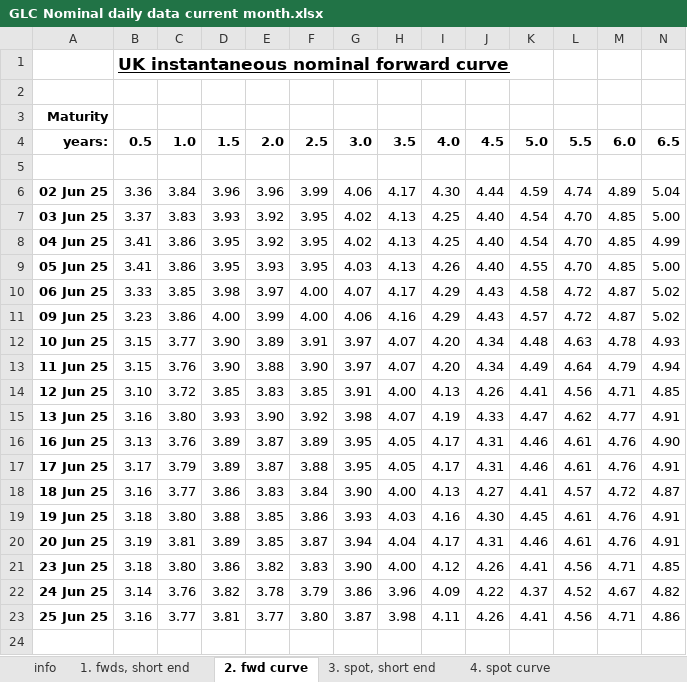
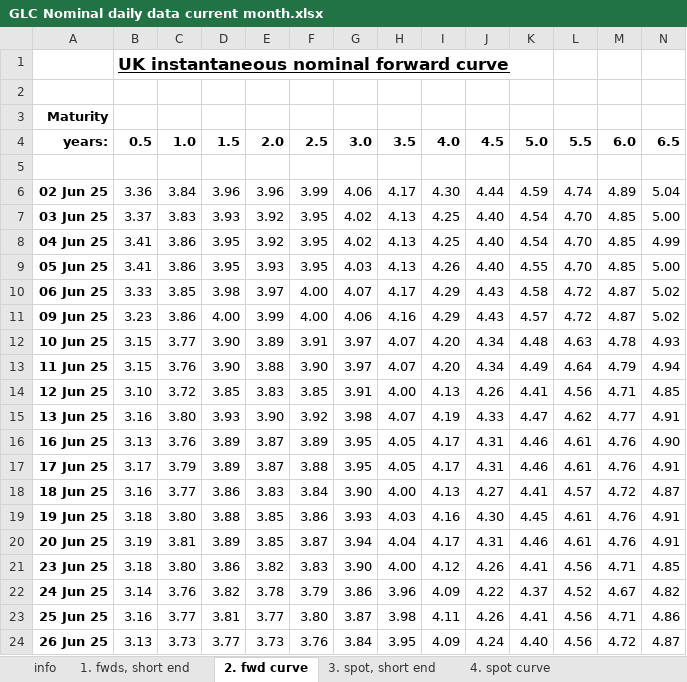
Before and after one commit to nathankelion/mortgage_calculator, an Excel workbook: data/GLC Nominal daily data current month.xlsx, sheet 2. fwd curve, drawn as a sheet; only a part is shown; values as stored, in another font and other column widths than the file's, no borders; rows hold the shown columns only; the diff names each change by its address in the sheet, - before the commit and + after, or states it on an @@ line.

```diff
--- a/data/GLC Nominal daily data current month.xlsx (sheet 2. fwd curve)
+++ b/data/GLC Nominal daily data current month.xlsx (sheet 2. fwd curve)
+row 24: 26 Jun 25 | 3.13 | 3.73 | 3.77 | 3.73 | 3.76 | 3.84 | 3.95 | 4.09 | 4.24 | 4.40 | 4.56 | 4.72 | 4.87
```
Also changed, not shown: sheet 4. spot curve, sheet 1. fwds, short end, sheet 3. spot, short end.
